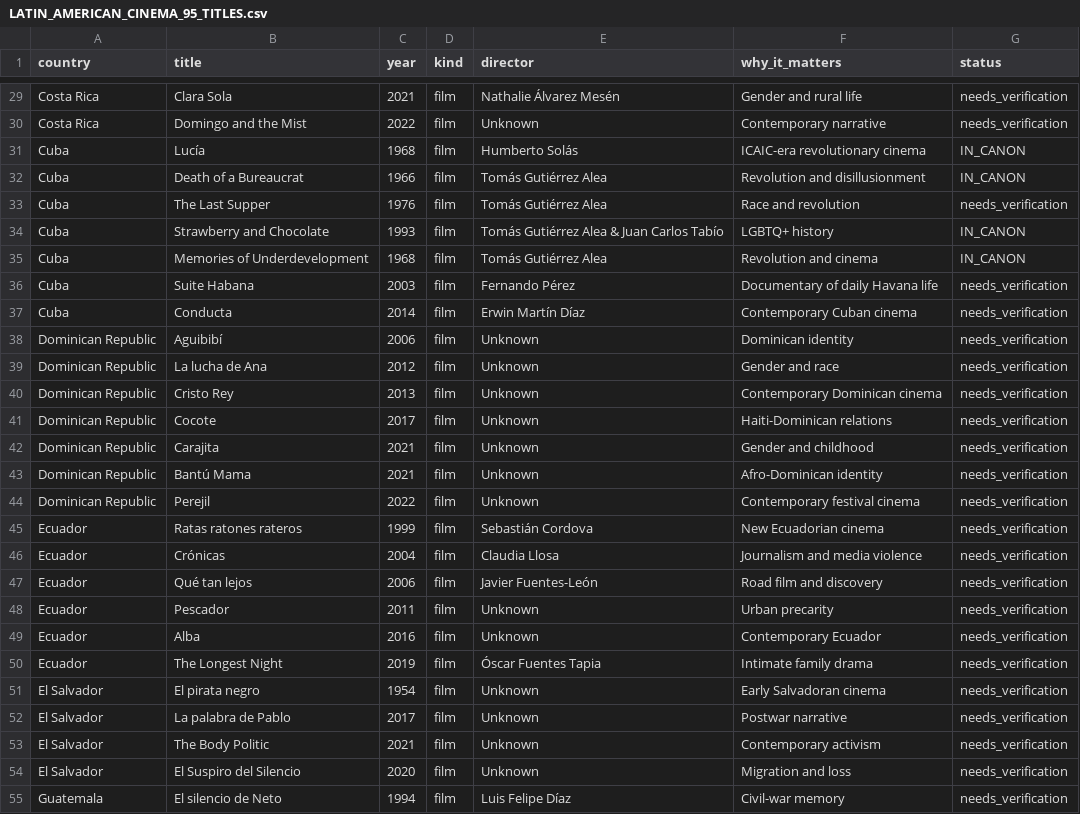
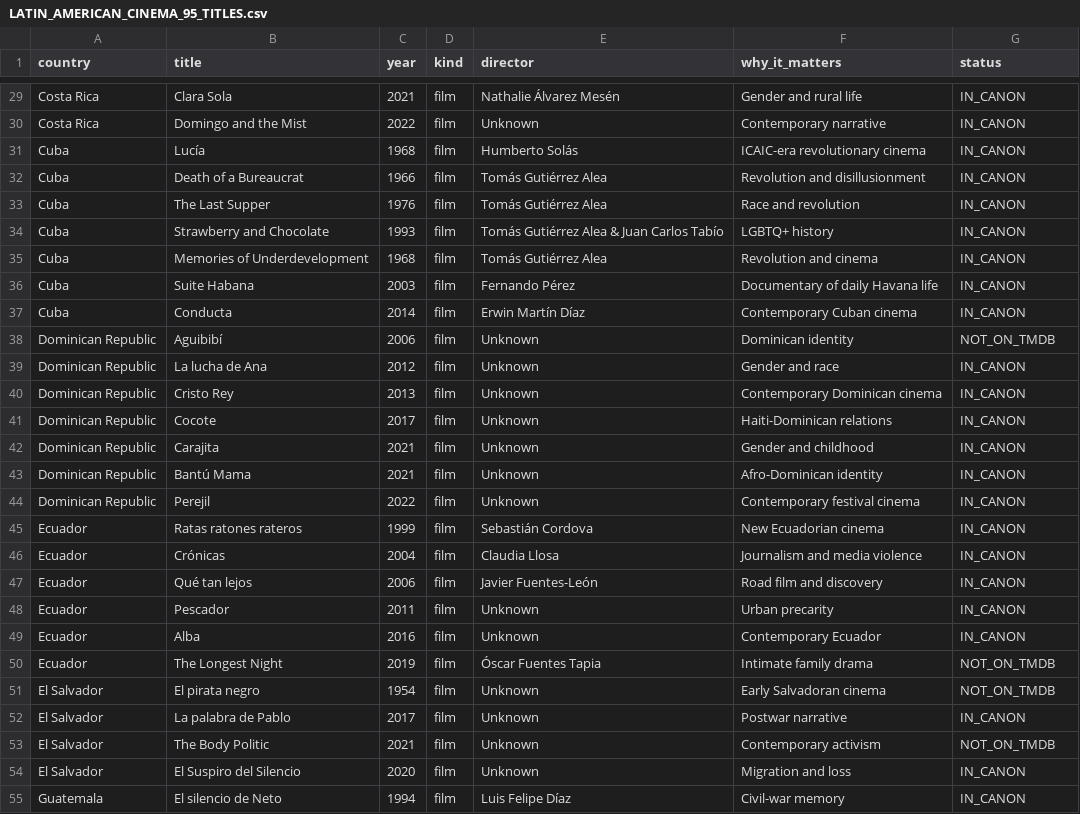
Before and after one commit to ramirez-ai-labs/latino-canon, a CSV file: docs/LATIN_AMERICAN_CINEMA_95_TITLES.csv, drawn as a sheet; only a part is shown, gaps mark what is left out; the diff covers the shown part only; the diff names each change by its address in the sheet, - before the commit and + after, or states it on an @@ line.

```diff
--- a/docs/LATIN_AMERICAN_CINEMA_95_TITLES.csv
+++ b/docs/LATIN_AMERICAN_CINEMA_95_TITLES.csv
-G29:G30 (status): needs_verification
+G29:G30 (status): IN_CANON
-G33 (status): needs_verification
+G33 (status): IN_CANON
-G36:G37 (status): needs_verification
+G36:G37 (status): IN_CANON
-G38 (status): needs_verification
+G38 (status): NOT_ON_TMDB
-G39:G49 (status): needs_verification
+G39:G49 (status): IN_CANON
-G50:G51 (status): needs_verification
+G50:G51 (status): NOT_ON_TMDB
-G52 (status): needs_verification
+G52 (status): IN_CANON
-G53 (status): needs_verification
+G53 (status): NOT_ON_TMDB
-G54:G55 (status): needs_verification
+G54:G55 (status): IN_CANON
```
Also changed, not shown: 71 edited cells elsewhere in this file.
